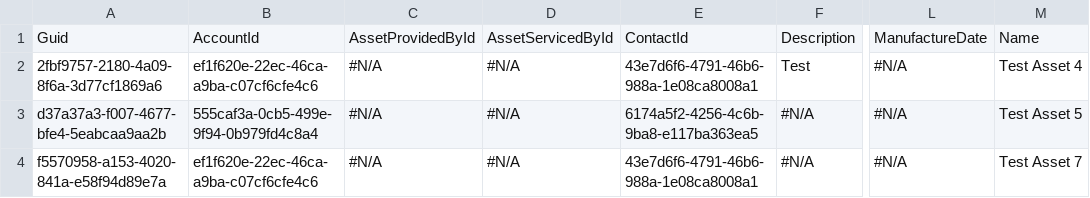
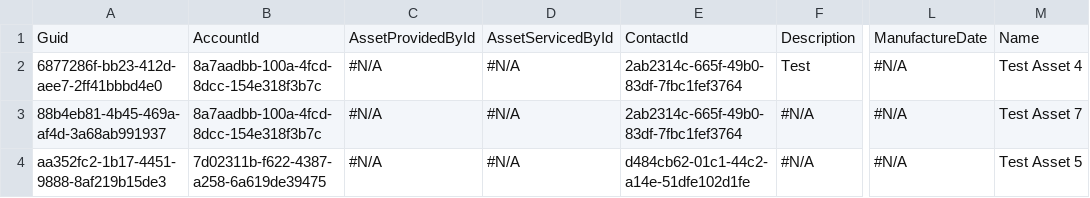
Before and after one commit to Prodlymoover/CPQ--Test-35, a CSV file: Asset.csv, drawn as a sheet; only a part is shown, gaps mark what is left out; the diff names each change by its address in the sheet, - before the commit and + after, or states it on an @@ line.

```diff
--- a/Asset.csv
+++ b/Asset.csv
-A2: 2fbf9757-2180-4a09-8f6a-3d77cf1869a6
+A2: 6877286f-bb23-412d-aee7-2ff41bbbd4e0
-B2: ef1f620e-22ec-46ca-a9ba-c07cf6cfe4c6
+B2: 8a7aadbb-100a-4fcd-8dcc-154e318f3b7c
-E2: 43e7d6f6-4791-46b6-988a-1e08ca8008a1
+E2: 2ab2314c-665f-49b0-83df-7fbc1fef3764
-A3: d37a37a3-f007-4677-bfe4-5eabcaa9aa2b
+A3: 88b4eb81-4b45-469a-af4d-3a68ab991937
-B3: 555caf3a-0cb5-499e-9f94-0b979fd4c8a4
+B3: 8a7aadbb-100a-4fcd-8dcc-154e318f3b7c
-E3: 6174a5f2-4256-4c6b-9ba8-e117ba363ea5
+E3: 2ab2314c-665f-49b0-83df-7fbc1fef3764
-M3: Test Asset 5
+M3: Test Asset 7
-A4: f5570958-a153-4020-841a-e58f94d89e7a
+A4: aa352fc2-1b17-4451-9888-8af219b15de3
-B4: ef1f620e-22ec-46ca-a9ba-c07cf6cfe4c6
+B4: 7d02311b-f622-4387-a258-6a619de39475
-E4: 43e7d6f6-4791-46b6-988a-1e08ca8008a1
+E4: d484cb62-01c1-44c2-a14e-51dfe102d1fe
-M4: Test Asset 7
+M4: Test Asset 5
```
Also changed, not shown: Account.csv, Case.csv, 3 other files.
